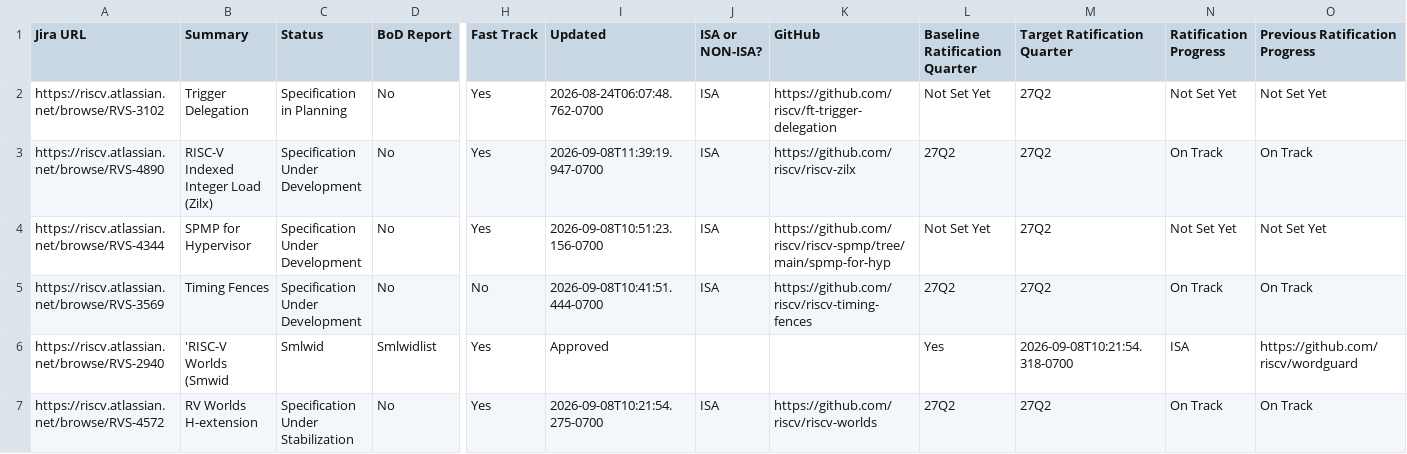
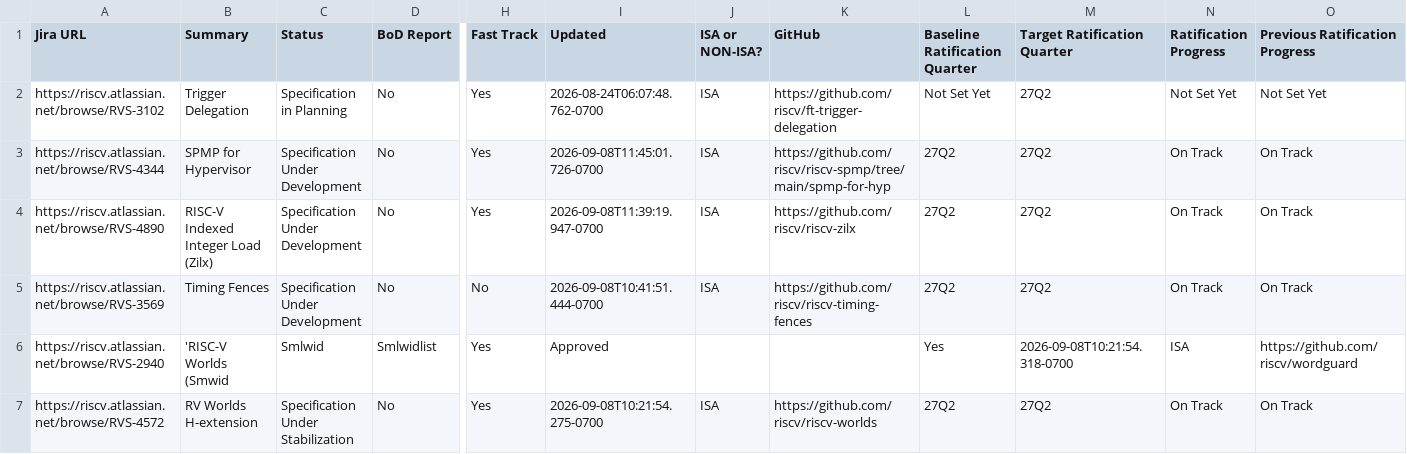
Before and after one commit to riscv/adm-spec-dashboard, a CSV file: web-ui/public/latest.csv, drawn as a sheet; only a part is shown, gaps mark what is left out; removed rows and columns are numbered as before the commit, all else as after; rows hold the shown columns only; the diff names each change by its address in the sheet, - before the commit and + after, or states it on an @@ line.

```diff
--- a/web-ui/public/latest.csv
+++ b/web-ui/public/latest.csv
+row 3: https://riscv.atlassian.net/browse/RVS-4344 | SPMP for Hypervisor | Specification Under Development | No | Yes | 2026-09-08T11:45:01.726-0700 | ISA | https://github.com/riscv/riscv-spmp/tree/main/spmp-for-hyp | 27Q2 | 27Q2 | On Track | On Track
-row 4: https://riscv.atlassian.net/browse/RVS-4344 | SPMP for Hypervisor | Specification Under Development | No | Yes | 2026-09-08T10:51:23.156-0700 | ISA | https://github.com/riscv/riscv-spmp/tree/main/spmp-for-hyp | Not Set Yet | 27Q2 | Not Set Yet | Not Set Yet
```
Also changed, not shown: 1 other file.
